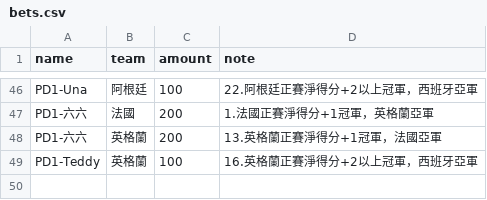
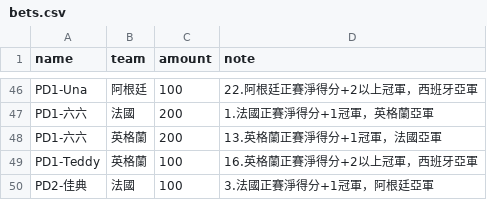
Before and after one commit to xavier-2026/2026-worldcup-final4, a CSV file: data/bets.csv, drawn as a sheet; only a part is shown, gaps mark what is left out; the diff names each change by its address in the sheet, - before the commit and + after, or states it on an @@ line.

Commit message:
bets.csv 업데이트

```diff
--- a/data/bets.csv
+++ b/data/bets.csv
+row 50: PD2-佳典 | 法國 | 100 | 3.法國正賽淨得分+1冠軍，阿根廷亞軍
```
